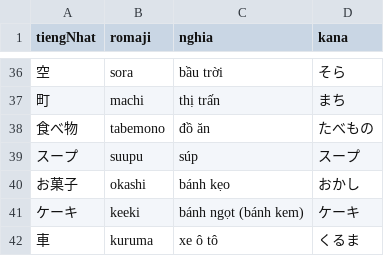
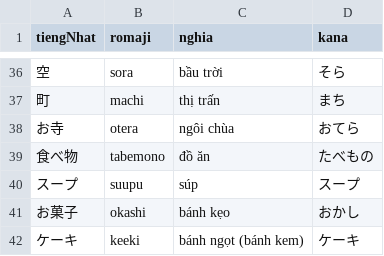
Before and after one commit to khoans/learn-japanese, a CSV file: data/lessons/csv/N5/lesson-08/words.csv, drawn as a sheet; only a part is shown, gaps mark what is left out; the shorter side is filled out with more unchanged rows.

```diff
--- a/data/lessons/csv/N5/lesson-08/words.csv
+++ b/data/lessons/csv/N5/lesson-08/words.csv
@@ -37,2 +37,3 @@
 町,machi,thị trấn,まち
+お寺,otera,ngôi chùa,おてら
 食べ物,tabemono,đồ ăn,たべもの
```
Also changed, not shown: 2 other files.
